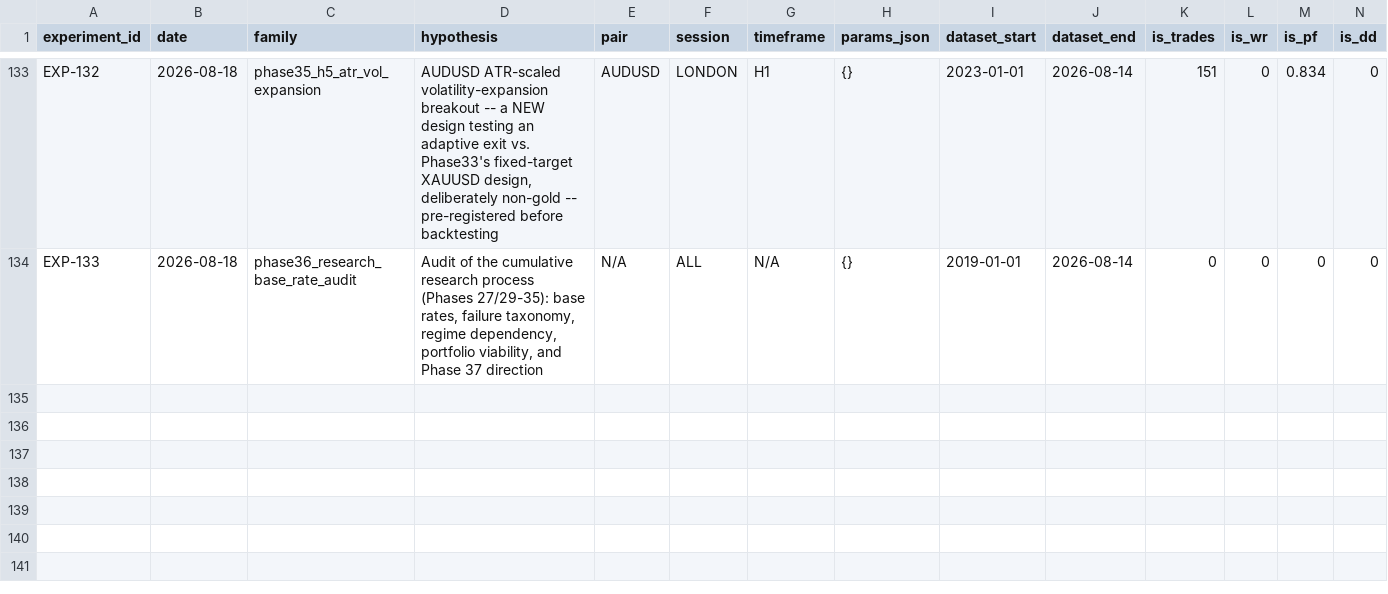
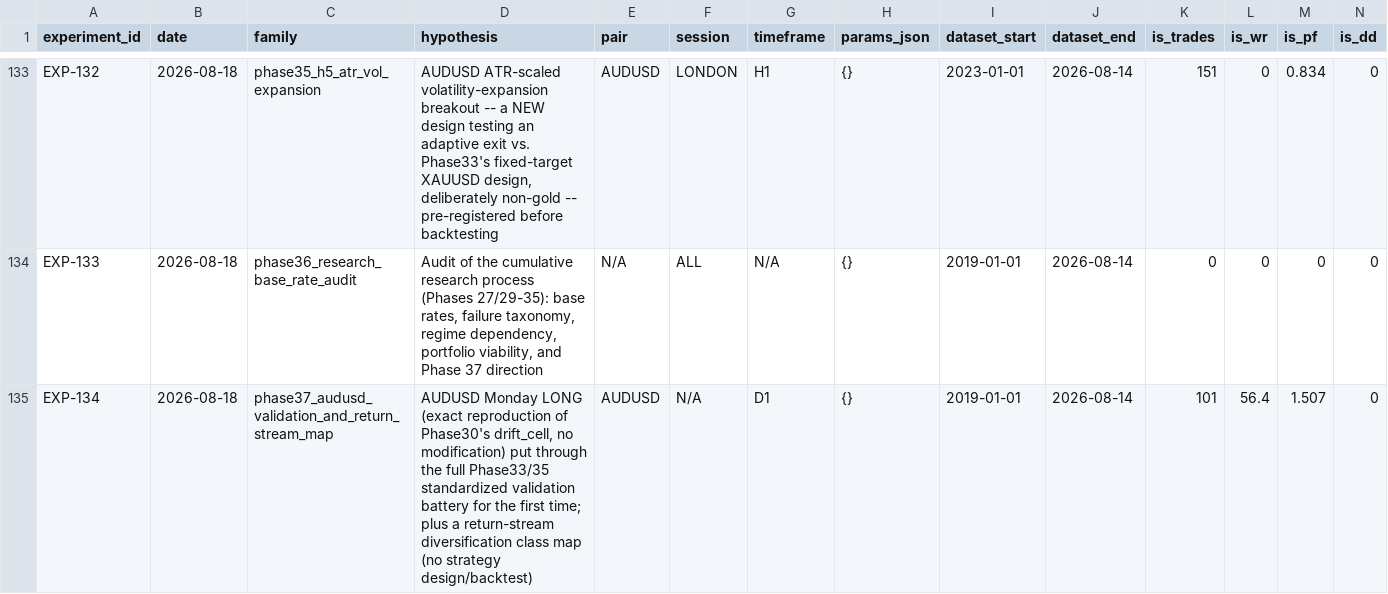
Before and after one commit to theimperfectalgorithm/forex-bot, a CSV file: experiments/experiments.csv, drawn as a sheet; only a part is shown, gaps mark what is left out; rows hold the shown columns only; the diff names each change by its address in the sheet, - before the commit and + after, or states it on an @@ line.

```diff
--- a/experiments/experiments.csv
+++ b/experiments/experiments.csv
+row 135: EXP-134 | 2026-08-18 | phase37_audusd_validation_and_return_stream_map | AUDUSD Monday LONG (exact reproduction of Phase30's drift_cell, no modification) put through the full Phase33/35 standardized validation battery for the first time; plus a return-stream diversification class map (no strategy design/backtest) | AUDUSD | N/A | D1 | {} | 2019-01-01 | 2026-08-14 | 101 | 56.4 | 1.507 | 0
```
Also changed, not shown: 21 other files.
